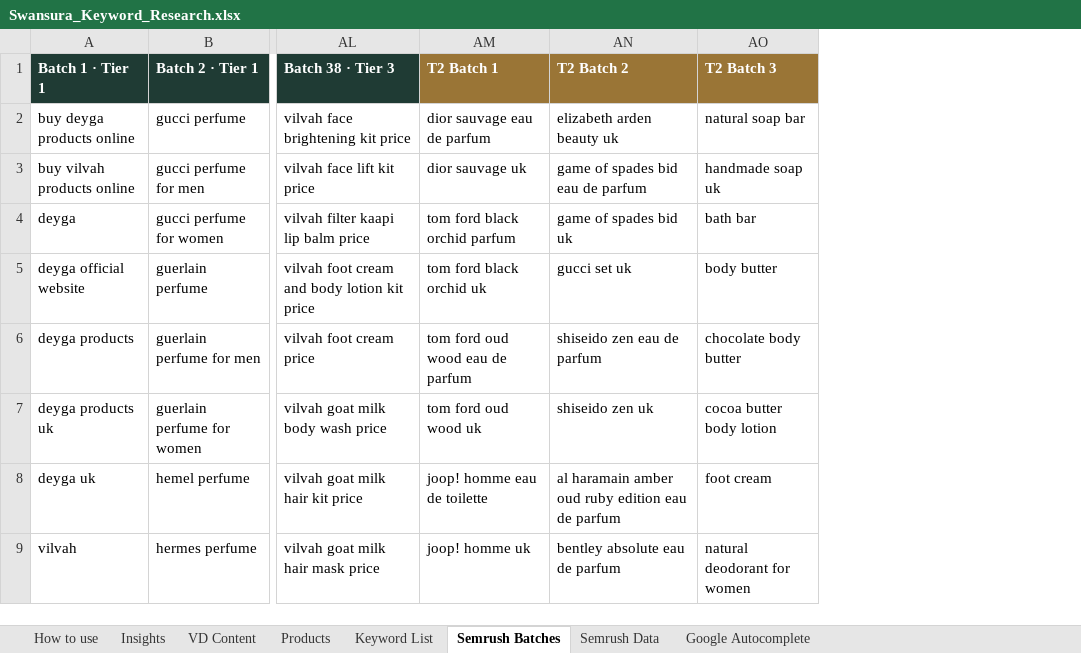
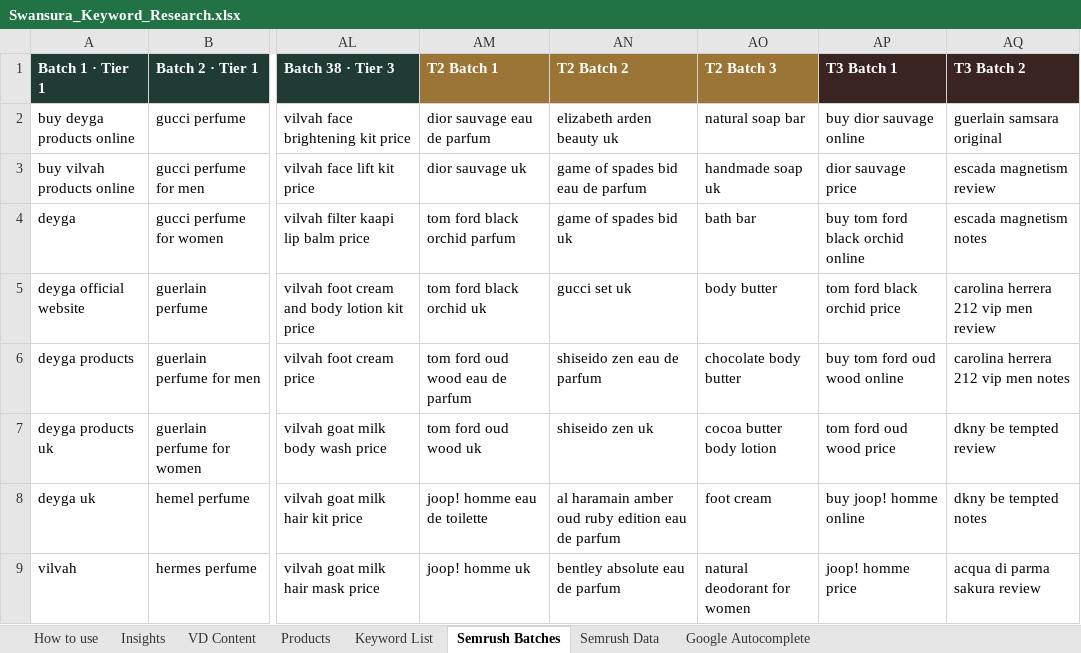
Before and after one commit to lpheavydeals/swansura, an Excel workbook: seo/Swansura_Keyword_Research.xlsx, sheet Semrush Batches, drawn as a sheet; only a part is shown, gaps mark what is left out; values as stored, in another font and other column widths than the file's, no borders; the diff names each change by its address in the sheet, - before the commit and + after, or states it on an @@ line.

```diff
--- a/seo/Swansura_Keyword_Research.xlsx (sheet Semrush Batches)
+++ b/seo/Swansura_Keyword_Research.xlsx (sheet Semrush Batches)
+column AP (T3 Batch 1), rows 2-9: buy dior sauvage online | dior sauvage price | buy tom ford black orchid online | tom ford black orchid price | buy tom ford oud wood online | tom ford oud wood price | buy joop! homme online | joop! homme price
+column AQ (T3 Batch 2), rows 2-9: guerlain samsara original | escada magnetism review | escada magnetism notes | carolina herrera 212 vip men review | carolina herrera 212 vip men notes | dkny be tempted review | dkny be tempted notes | acqua di parma sakura review
```
Also changed, not shown: sheet Keyword List, 4 other files.
